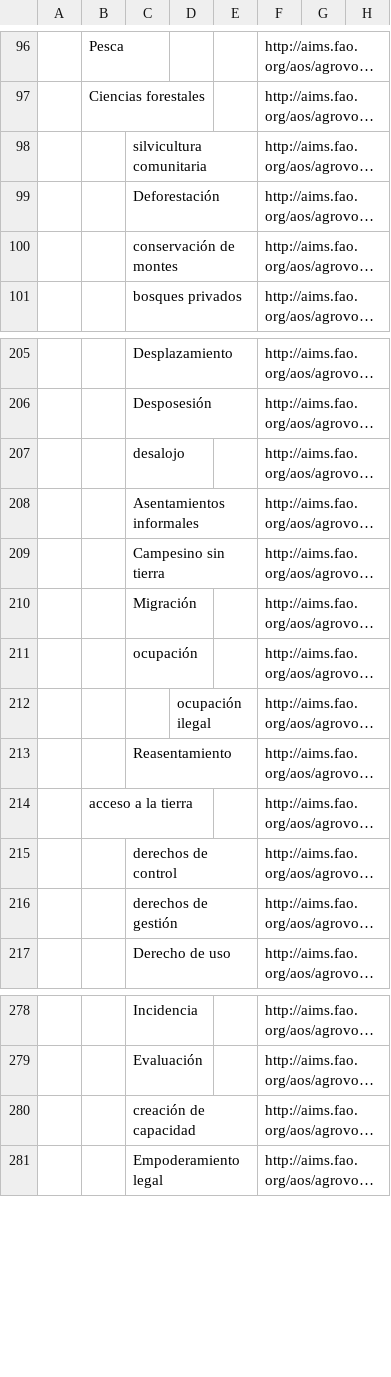
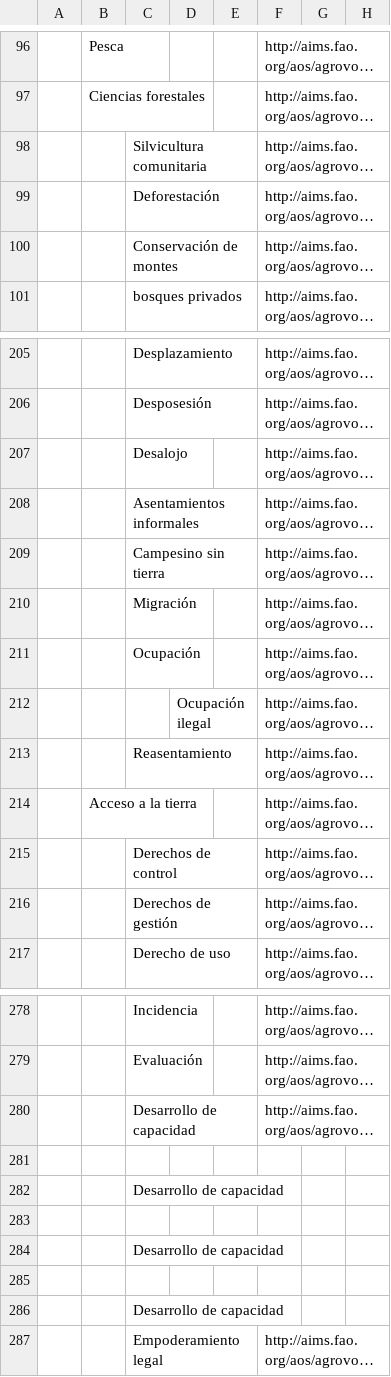
Before and after one commit to silvinabcn/landvoc.org, a CSV file: LandVoc-concepts-hierarchy-es.csv, drawn as a sheet; only a part is shown, gaps mark what is left out; long unchanged cells end in …; the diff covers the shown part only; the diff names each change by its address in the sheet, - before the commit and + after, or states it on an @@ line.

```diff
--- a/LandVoc-concepts-hierarchy-es.csv
+++ b/LandVoc-concepts-hierarchy-es.csv
-C98: silvicultura comunitaria
+C98: Silvicultura comunitaria
-C100: conservación de montes
+C100: Conservación de montes
-C207: desalojo
+C207: Desalojo
-C211: ocupación
+C211: Ocupación
-D212: ocupación ilegal
+D212: Ocupación ilegal
-B214: acceso a la tierra
+B214: Acceso a la tierra
-C215: derechos de control
+C215: Derechos de control
-C216: derechos de gestión
+C216: Derechos de gestión
-C280: creación de capacidad
+C280: Desarrollo de capacidad
+row 281: (empty)
+row 282:  |  | Desarrollo de capacidad
+row 283: (empty)
+row 284:  |  | Desarrollo de capacidad
+row 285: (empty)
+row 286:  |  | Desarrollo de capacidad
```
Also changed, not shown: 48 edited cells elsewhere in this file, LandVoc-concepts-hierarchy-en.csv, LandVoc-concepts-hierarchy-fr.csv.
